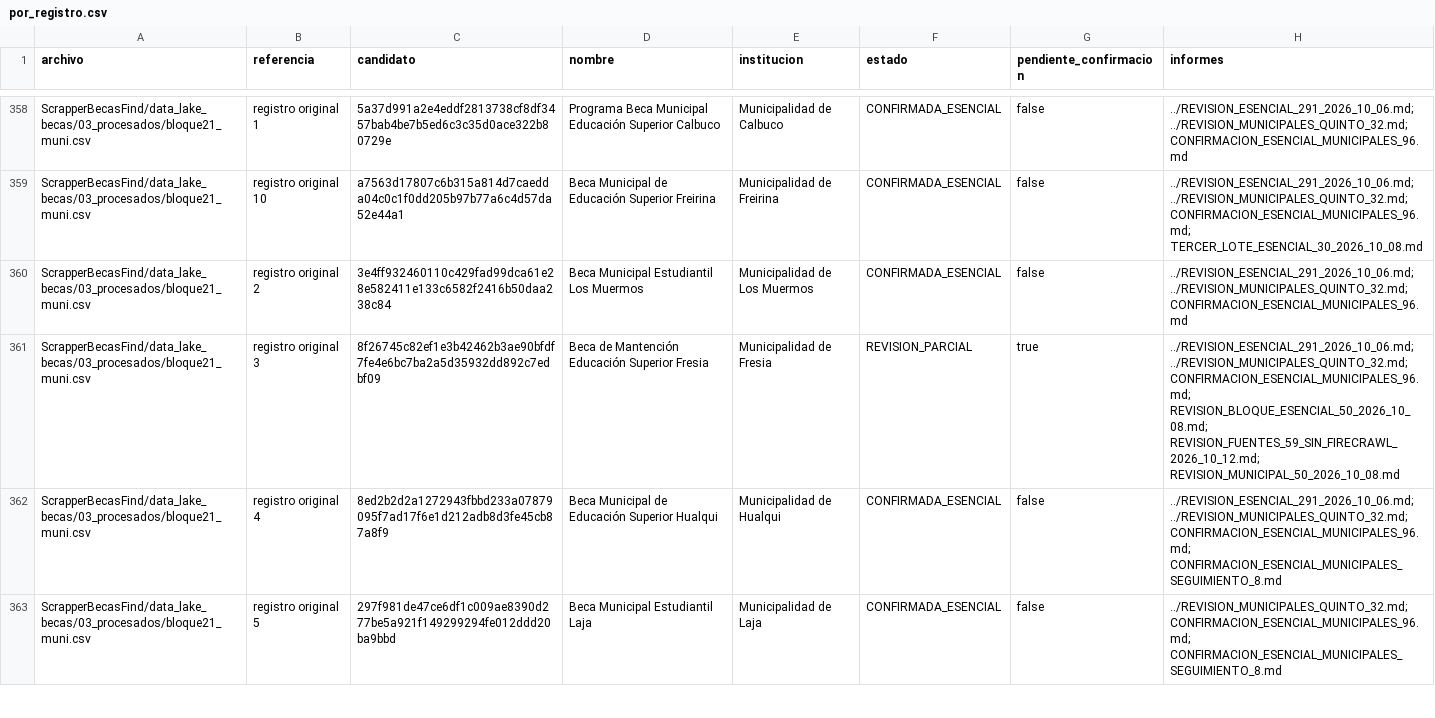
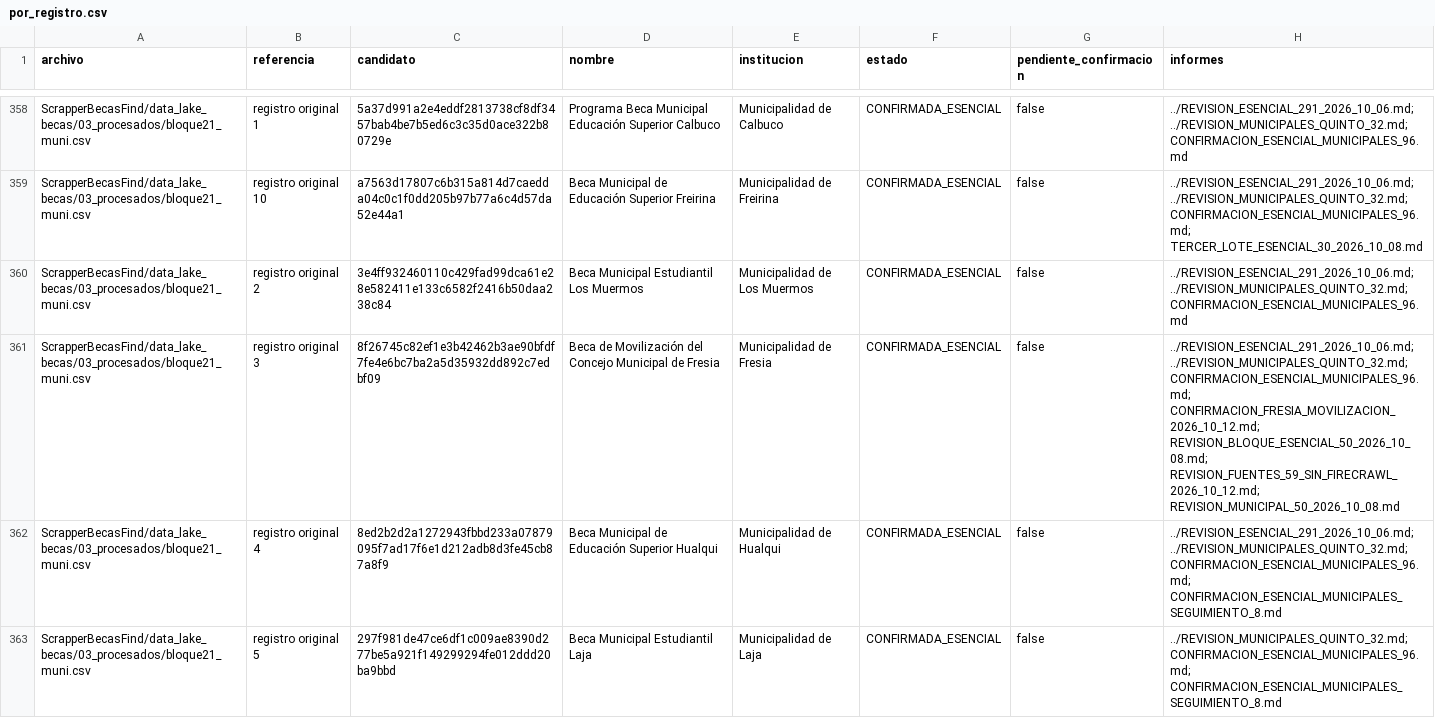
Before and after one commit to BenjaAranda/BecasFind, a CSV file: documentacion/auditoria_corpus/procesados/avance/por_registro.csv, drawn as a sheet; only a part is shown, gaps mark what is left out.

```diff
--- a/documentacion/auditoria_corpus/procesados/avance/por_registro.csv
+++ b/documentacion/auditoria_corpus/procesados/avance/por_registro.csv
@@ -360,3 +360,3 @@ ScrapperBecasFind/data_lake_becas/03_procesados/bloque21_muni.csv,registro origi
 ScrapperBecasFind/data_lake_becas/03_procesados/bloque21_muni.csv,registro original 2,3e4ff932460110c429fad99dca61e28e582411e133c6582f2416b50daa238c84,Beca Municipal Estudiantil Los Muermos,Municipalidad de Los Muermos,CONFIRMADA_ESENCIAL,false,../REVISION_ESENCIAL_291_2026_10_06.md; ../REVISION_MUNICIPALES_QUINTO_32.md; CONFIRMACION_ESENCIAL_MUNICIPALES_96.md
-ScrapperBecasFind/data_lake_becas/03_procesados/bloque21_muni.csv,registro original 3,8f26745c82ef1e3b42462b3ae90bfdf7fe4e6bc7ba2a5d35932dd892c7edbf09,Beca de Mantención Educación Superior Fresia,Municipalidad de Fresia,REVISION_PARCIAL,true,../REVISION_ESENCIAL_291_2026_10_06.md; ../REVISION_MUNICIPALES_QUINTO_32.md; CONFIRMACION_ESENCIAL_MUNICIPALES_96.md; REVISION_BLOQUE_ESENCIAL_50_2026_10_08.md; REVISION_FUENTES_59_SIN_FIRECRAWL_2026_10_12.md; REVISION_MUNICIPAL_50_2026_10_08.md
+ScrapperBecasFind/data_lake_becas/03_procesados/bloque21_muni.csv,registro original 3,8f26745c82ef1e3b42462b3ae90bfdf7fe4e6bc7ba2a5d35932dd892c7edbf09,Beca de Movilización del Concejo Municipal de Fresia,Municipalidad de Fresia,CONFIRMADA_ESENCIAL,false,../REVISION_ESENCIAL_291_2026_10_06.md; ../REVISION_MUNICIPALES_QUINTO_32.md; CONFIRMACION_ESENCIAL_MUNICIPALES_96.md; CONFIRMACION_FRESIA_MOVILIZACION_2026_10_12.md; REVISION_BLOQUE_ESENCIAL_50_2026_10_08.md; REVISION_FUENTES_59_SIN_FIRECRAWL_2026_10_12.md; REVISION_MUNICIPAL_50_2026_10_08.md
 ScrapperBecasFind/data_lake_becas/03_procesados/bloque21_muni.csv,registro original 4,8ed2b2d2a1272943fbbd233a07879095f7ad17f6e1d212adb8d3fe45cb87a8f9,Beca Municipal de Educación Superior Hualqui,Municipalidad de Hualqui,CONFIRMADA_ESENCIAL,false,../REVISION_ESENCIAL_291_2026_10_06.md; ../REVISION_MUNICIPALES_QUINTO_32.md; CONFIRMACION_ESENCIAL_MUNICIPALES_96.md; CONFIRMACION_ESENCIAL_MUNICIPALES_SEGUIMIENTO_8.md
```
Also changed, not shown: documentacion/auditoria_corpus/procesados/avance/por_archivo.csv, documentacion/auditoria_corpus/procesados/cierre/casos.csv, 10 other files.
